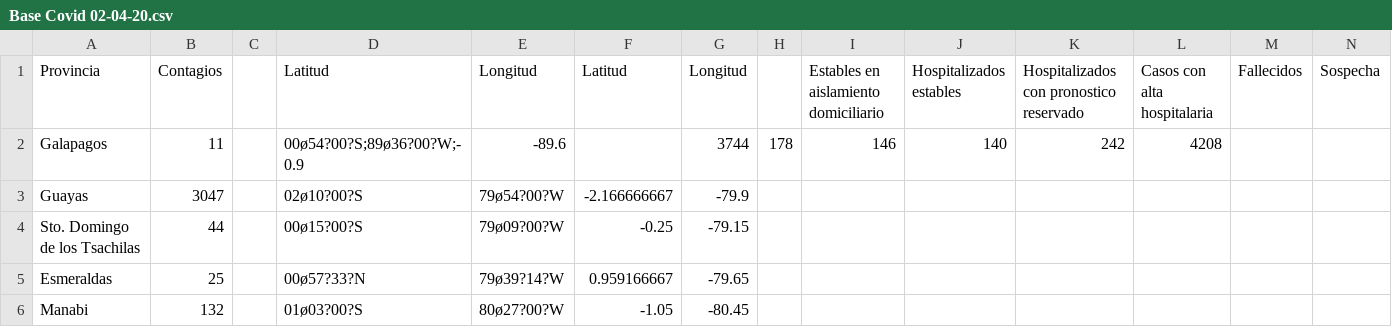
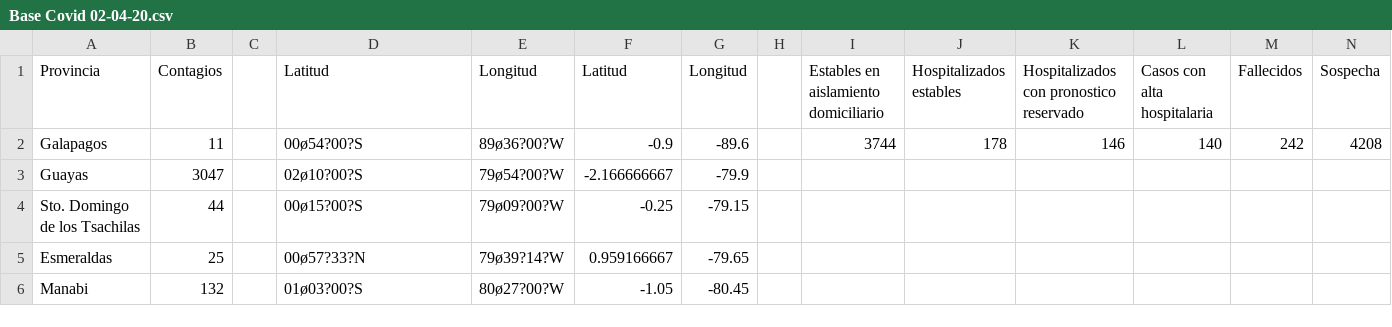
Before and after one commit to santbayas/DataViz_Covid19_ECU, a CSV file: Base Covid 02-04-20.csv, drawn as a sheet; only a part is shown; the diff names each change by its address in the sheet, - before the commit and + after, or states it on an @@ line.

Commit message:
Update Base Covid 02-04-20.csv

```diff
--- a/Base Covid 02-04-20.csv
+++ b/Base Covid 02-04-20.csv
-D2 (Latitud): 00ø54?00?S;89ø36?00?W;-0.9
+D2 (Latitud): 00ø54?00?S
-E2 (Longitud): -89.6
+E2 (Longitud): 89ø36?00?W
-F2 (Latitud): (empty)
+F2 (Latitud): -0.9
-G2 (Longitud): 3744
+G2 (Longitud): -89.6
-H2: 178
+H2: (empty)
-I2: 146
+I2: 3744
-J2 (Hospitalizados estables): 140
+J2 (Hospitalizados estables): 178
-K2: 242
+K2: 146
-L2 (Casos con alta hospitalaria): 4208
+L2 (Casos con alta hospitalaria): 140
-M2 (Fallecidos): (empty)
+M2 (Fallecidos): 242
-N2 (Sospecha): (empty)
+N2 (Sospecha): 4208
```
